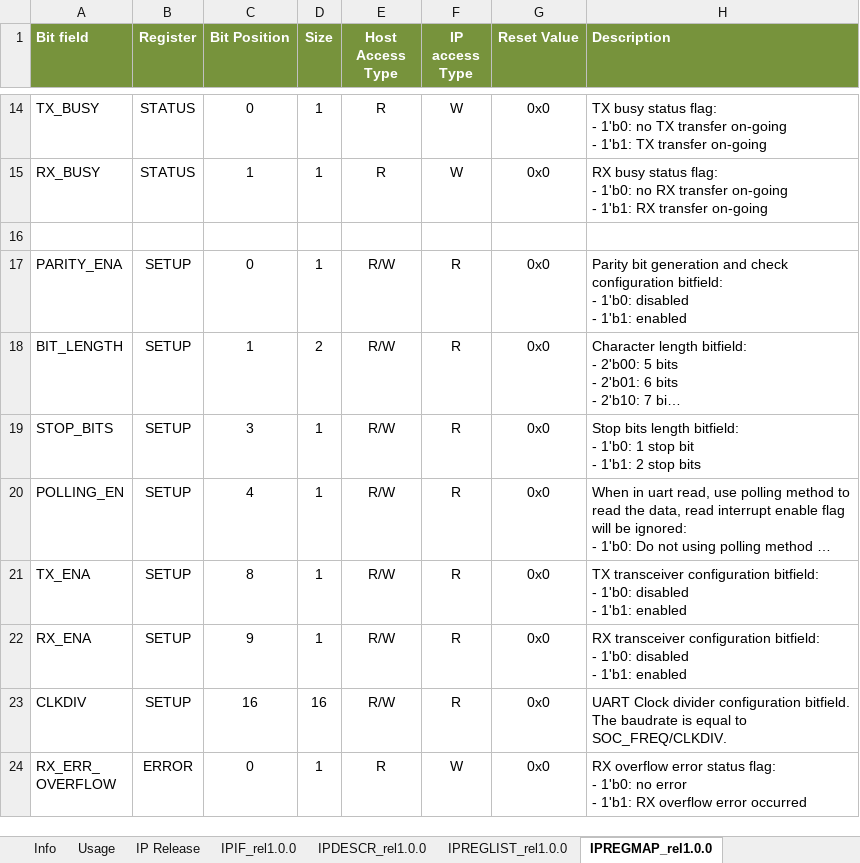
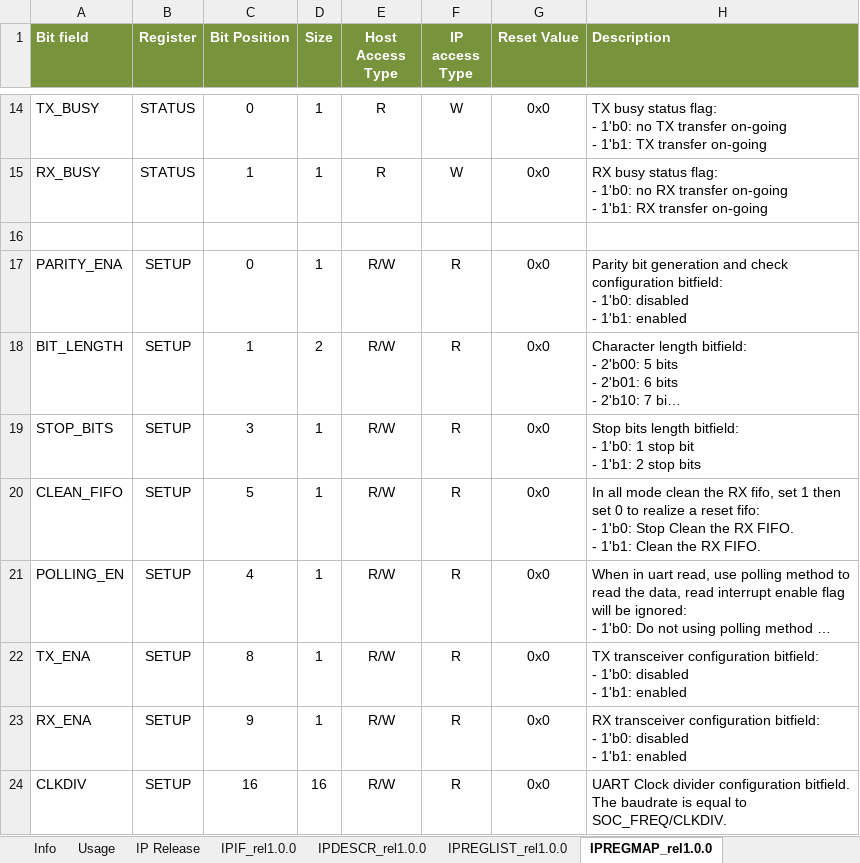
Before and after one commit to pulp-platform/udma_uart, an Excel workbook: docs/UART_reference.xlsx, sheet IPREGMAP_rel1.0.0, drawn as a sheet; only a part is shown, gaps mark what is left out; the shorter side is filled out with more unchanged rows; long unchanged cells end in …; values as stored, in another font and other column widths than the file's, no borders; ↵ is a line break in a cell; the diff names each change by its address in the sheet, - before the commit and + after, or states it on an @@ line.

Commit message:
Update doc

```diff
--- a/docs/UART_reference.xlsx (sheet IPREGMAP_rel1.0.0)
+++ b/docs/UART_reference.xlsx (sheet IPREGMAP_rel1.0.0)
+row 20: CLEAN_FIFO | SETUP | 5 | 1 | R/W | R | 0x0 | In all mode clean the RX fifo, set 1 then set 0 to realize a reset fifo: ↵ - 1'b0: Stop Clean the RX FIFO. ↵ - 1'b1: Clean the RX FIFO.
```
